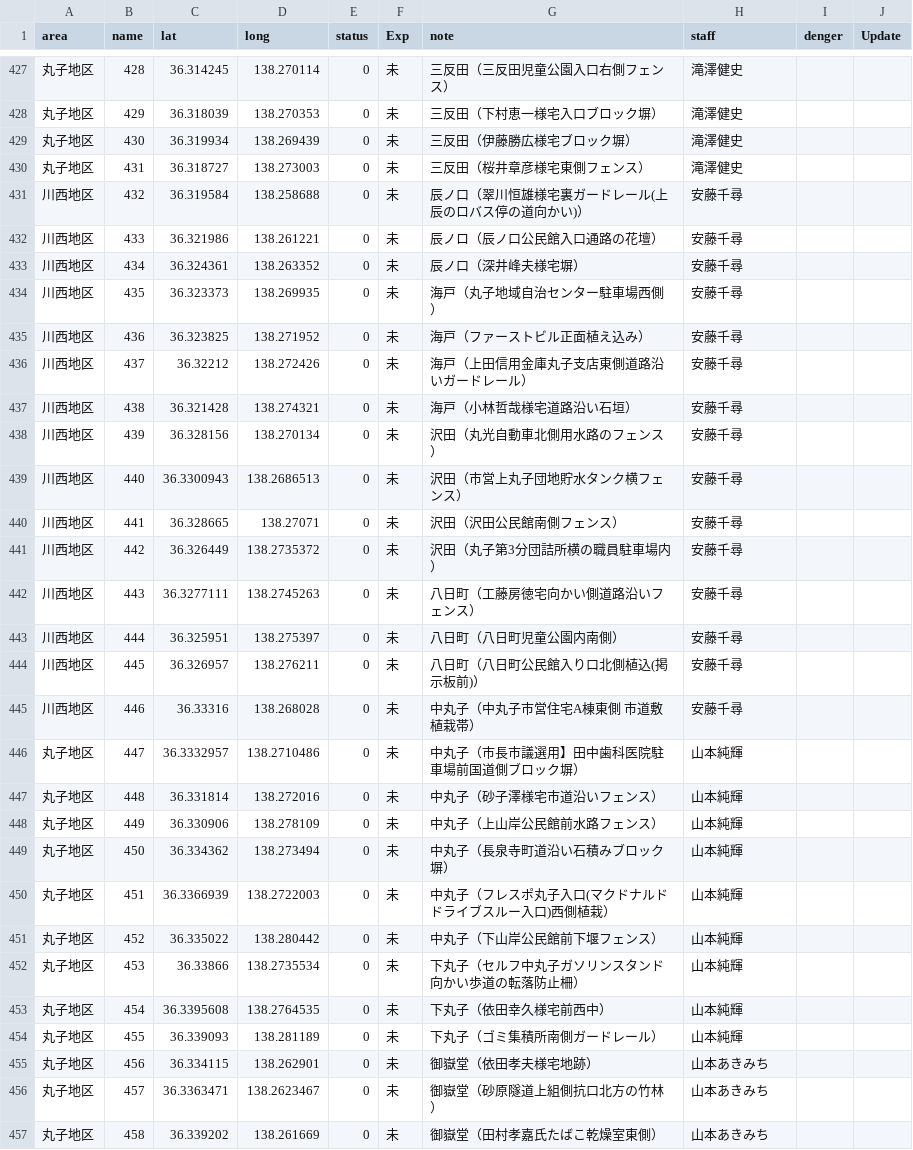
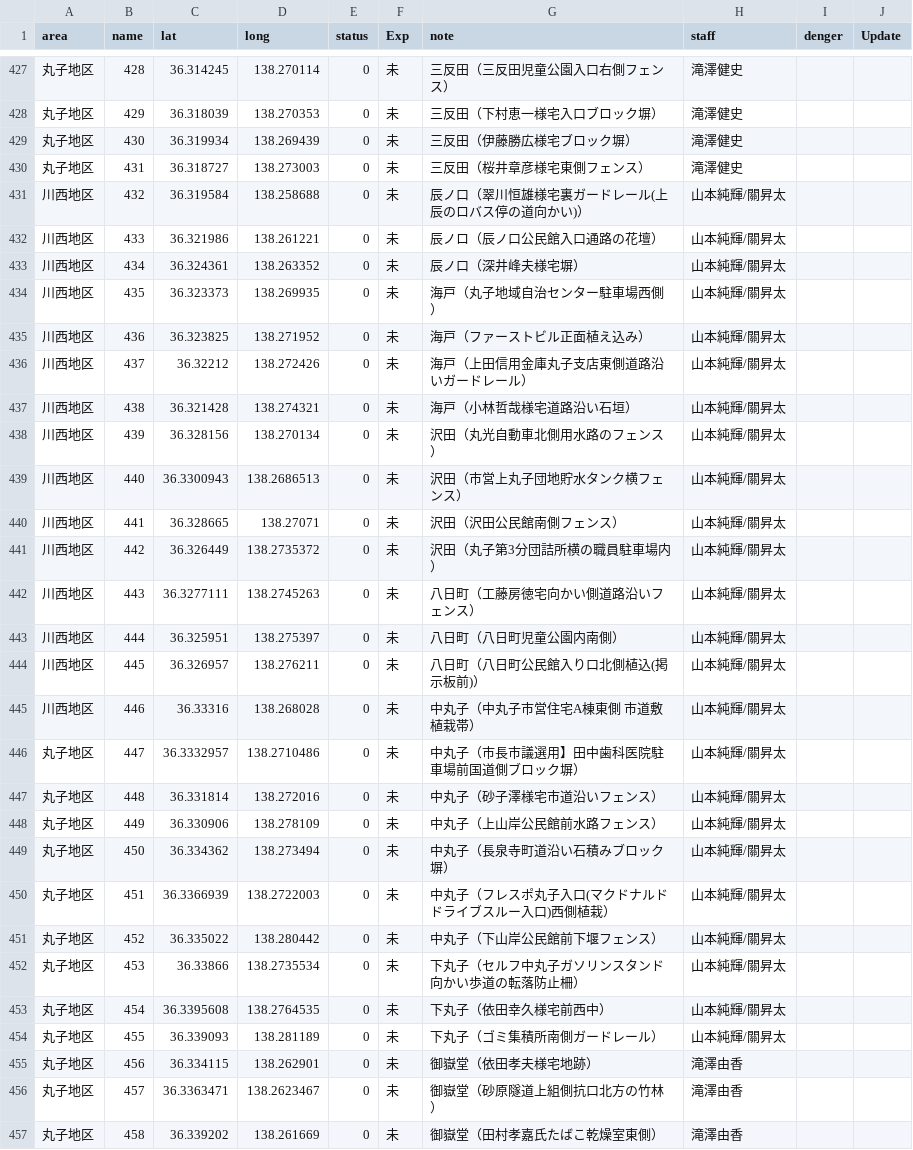
Before and after one commit to kenjilou/ueda-poster-map, a CSV file: data/all.csv, drawn as a sheet; only a part is shown, gaps mark what is left out; the diff covers the shown part only.

```diff
--- a/data/all.csv
+++ b/data/all.csv
@@ -430,28 +430,28 @@ area,name,lat,long,status,Exp,note,staff,denger,Update
 丸子地区,431,36.318727,138.273003,0,未,三反田（桜井章彦様宅東側フェンス）,滝澤健史,,
-川西地区,432,36.319584,138.258688,0,未,辰ノ口（翠川恒雄様宅裏ガードレール(上辰のロバス停の道向かい)）,安藤千尋,,
-川西地区,433,36.321986,138.261221,0,未,辰ノロ（辰ノ口公民館入口通路の花壇）,安藤千尋,,
-川西地区,434,36.324361,138.263352,0,未,辰ノ口（深井峰夫様宅塀）,安藤千尋,,
-川西地区,435,36.323373,138.269935,0,未,海戸（丸子地域自治センター駐車場西側）,安藤千尋,,
-川西地区,436,36.323825,138.271952,0,未,海戸（ファーストビル正面植え込み）,安藤千尋,,
-川西地区,437,36.32212,138.272426,0,未,海戸（上田信用金庫丸子支店東側道路沿いガードレール）,安藤千尋,,
-川西地区,438,36.321428,138.274321,0,未,海戸（小林哲哉様宅道路沿い石垣）,安藤千尋,,
-川西地区,439,36.328156,138.270134,0,未,沢田（丸光自動車北側用水路のフェンス）,安藤千尋,,
-川西地区,440,36.3300943,138.2686513,0,未,沢田（市営上丸子団地貯水タンク横フェンス）,安藤千尋,,
-川西地区,441,36.328665,138.27071,0,未,沢田（沢田公民館南側フェンス）,安藤千尋,,
-川西地区,442,36.326449,138.2735372,0,未,沢田（丸子第3分団詰所横の職員駐車場内）,安藤千尋,,
-川西地区,443,36.3277111,138.2745263,0,未,八日町（工藤房徳宅向かい側道路沿いフェンス）,安藤千尋,,
-川西地区,444,36.325951,138.275397,0,未,八日町（八日町児童公園内南側）,安藤千尋,,
-川西地区,445,36.326957,138.276211,0,未,八日町（八日町公民館入り口北側植込(掲示板前)）,安藤千尋,,
-川西地区,446,36.33316,138.268028,0,未,中丸子（中丸子市営住宅A棟東側 市道敷植栽帯）,安藤千尋,,
-丸子地区,447,36.3332957,138.2710486,0,未,中丸子（市長市議選用】田中歯科医院駐車場前国道側ブロック塀）,山本純輝,,
-丸子地区,448,36.331814,138.272016,0,未,中丸子（砂子澤様宅市道沿いフェンス）,山本純輝,,
-丸子地区,449,36.330906,138.278109,0,未,中丸子（上山岸公民館前水路フェンス）,山本純輝,,
-丸子地区,450,36.334362,138.273494,0,未,中丸子（長泉寺町道沿い石積みブロック塀）,山本純輝,,
-丸子地区,451,36.3366939,138.2722003,0,未,中丸子（フレスポ丸子入口(マクドナルドドライブスルー入口)西側植栽）,山本純輝,,
-丸子地区,452,36.335022,138.280442,0,未,中丸子（下山岸公民館前下堰フェンス）,山本純輝,,
-丸子地区,453,36.33866,138.2735534,0,未,下丸子（セルフ中丸子ガソリンスタンド向かい歩道の転落防止柵）,山本純輝,,
-丸子地区,454,36.3395608,138.2764535,0,未,下丸子（依田幸久様宅前西中）,山本純輝,,
-丸子地区,455,36.339093,138.281189,0,未,下丸子（ゴミ集積所南側ガードレール）,山本純輝,,
-丸子地区,456,36.334115,138.262901,0,未,御嶽堂（依田孝夫様宅地跡）,山本あきみち,,
-丸子地区,457,36.3363471,138.2623467,0,未,御嶽堂（砂原隧道上組側抗口北方の竹林）,山本あきみち,,
-丸子地区,458,36.339202,138.261669,0,未,御嶽堂（田村孝嘉氏たばこ乾燥室東側）,山本あきみち,,
+川西地区,432,36.319584,138.258688,0,未,辰ノ口（翠川恒雄様宅裏ガードレール(上辰のロバス停の道向かい)）,山本純輝/關昇太,,
+川西地区,433,36.321986,138.261221,0,未,辰ノロ（辰ノ口公民館入口通路の花壇）,山本純輝/關昇太,,
+川西地区,434,36.324361,138.263352,0,未,辰ノ口（深井峰夫様宅塀）,山本純輝/關昇太,,
+川西地区,435,36.323373,138.269935,0,未,海戸（丸子地域自治センター駐車場西側）,山本純輝/關昇太,,
+川西地区,436,36.323825,138.271952,0,未,海戸（ファーストビル正面植え込み）,山本純輝/關昇太,,
+川西地区,437,36.32212,138.272426,0,未,海戸（上田信用金庫丸子支店東側道路沿いガードレール）,山本純輝/關昇太,,
+川西地区,438,36.321428,138.274321,0,未,海戸（小林哲哉様宅道路沿い石垣）,山本純輝/關昇太,,
+川西地区,439,36.328156,138.270134,0,未,沢田（丸光自動車北側用水路のフェンス）,山本純輝/關昇太,,
+川西地区,440,36.3300943,138.2686513,0,未,沢田（市営上丸子団地貯水タンク横フェンス）,山本純輝/關昇太,,
+川西地区,441,36.328665,138.27071,0,未,沢田（沢田公民館南側フェンス）,山本純輝/關昇太,,
+川西地区,442,36.326449,138.2735372,0,未,沢田（丸子第3分団詰所横の職員駐車場内）,山本純輝/關昇太,,
+川西地区,443,36.3277111,138.2745263,0,未,八日町（工藤房徳宅向かい側道路沿いフェンス）,山本純輝/關昇太,,
+川西地区,444,36.325951,138.275397,0,未,八日町（八日町児童公園内南側）,山本純輝/關昇太,,
+川西地区,445,36.326957,138.276211,0,未,八日町（八日町公民館入り口北側植込(掲示板前)）,山本純輝/關昇太,,
+川西地区,446,36.33316,138.268028,0,未,中丸子（中丸子市営住宅A棟東側 市道敷植栽帯）,山本純輝/關昇太,,
+丸子地区,447,36.3332957,138.2710486,0,未,中丸子（市長市議選用】田中歯科医院駐車場前国道側ブロック塀）,山本純輝/關昇太,,
+丸子地区,448,36.331814,138.272016,0,未,中丸子（砂子澤様宅市道沿いフェンス）,山本純輝/關昇太,,
+丸子地区,449,36.330906,138.278109,0,未,中丸子（上山岸公民館前水路フェンス）,山本純輝/關昇太,,
+丸子地区,450,36.334362,138.273494,0,未,中丸子（長泉寺町道沿い石積みブロック塀）,山本純輝/關昇太,,
+丸子地区,451,36.3366939,138.2722003,0,未,中丸子（フレスポ丸子入口(マクドナルドドライブスルー入口)西側植栽）,山本純輝/關昇太,,
+丸子地区,452,36.335022,138.280442,0,未,中丸子（下山岸公民館前下堰フェンス）,山本純輝/關昇太,,
+丸子地区,453,36.33866,138.2735534,0,未,下丸子（セルフ中丸子ガソリンスタンド向かい歩道の転落防止柵）,山本純輝/關昇太,,
+丸子地区,454,36.3395608,138.2764535,0,未,下丸子（依田幸久様宅前西中）,山本純輝/關昇太,,
+丸子地区,455,36.339093,138.281189,0,未,下丸子（ゴミ集積所南側ガードレール）,山本純輝/關昇太,,
+丸子地区,456,36.334115,138.262901,0,未,御嶽堂（依田孝夫様宅地跡）,滝澤由香,,
+丸子地区,457,36.3363471,138.2623467,0,未,御嶽堂（砂原隧道上組側抗口北方の竹林）,滝澤由香,,
+丸子地区,458,36.339202,138.261669,0,未,御嶽堂（田村孝嘉氏たばこ乾燥室東側）,滝澤由香,,
```
Also changed, not shown: 51 edited cells elsewhere in this file, 6 other files.
